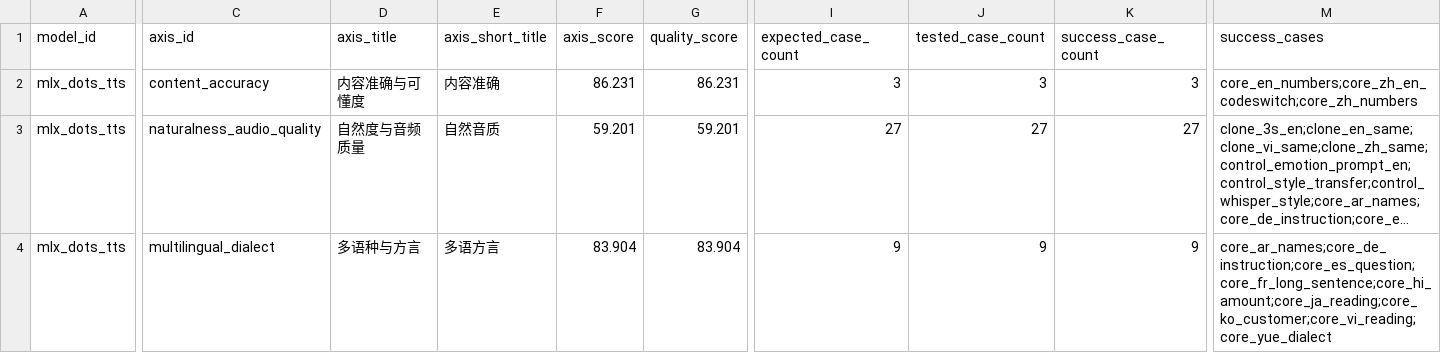
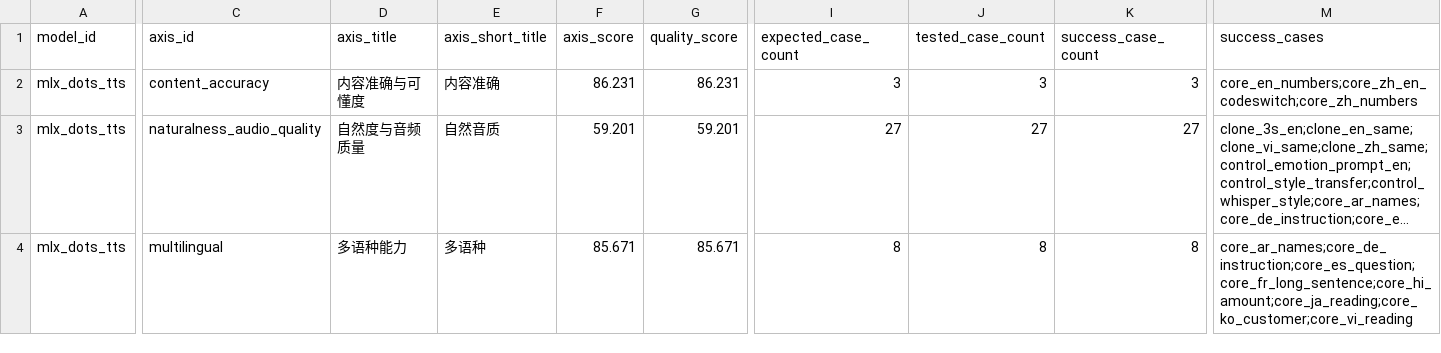
Before and after one commit to vanch007/mlx-tts-benchmarks, a CSV file: reports/v02_plus_vieneu_lux_scenema_20260610_091619_capability_hexagon_axes.csv, drawn as a sheet; only a part is shown, gaps mark what is left out; long unchanged cells end in …; the diff covers the shown part only; the diff names each change by its address in the sheet, - before the commit and + after, or states it on an @@ line.

Commit message:
Update capability scoring axis weights

```diff
--- a/reports/v02_plus_vieneu_lux_scenema_20260610_091619_capability_hexagon_axes.csv
+++ b/reports/v02_plus_vieneu_lux_scenema_20260610_091619_capability_hexagon_axes.csv
-C4 (axis_id): multilingual_dialect
+C4 (axis_id): multilingual
-D4 (axis_title): 多语种与方言
+D4 (axis_title): 多语种能力
-E4 (axis_short_title): 多语方言
+E4 (axis_short_title): 多语种
-F4 (axis_score): 83.904
+F4 (axis_score): 85.671
-G4 (quality_score): 83.904
+G4 (quality_score): 85.671
-I4 (expected_case_count): 9
+I4 (expected_case_count): 8
-J4 (tested_case_count): 9
+J4 (tested_case_count): 8
-K4 (success_case_count): 9
+K4 (success_case_count): 8
-M4 (success_cases): core_ar_names;core_de_instruction;core_es_question;core_fr_long_sentence;core_hi_amount;core_ja_reading;core_ko_customer;core_vi_reading;core_yue_dialect
+M4 (success_cases): core_ar_names;core_de_instruction;core_es_question;core_fr_long_sentence;core_hi_amount;core_ja_reading;core_ko_customer;core_vi_reading
```
Also changed, not shown: 11 added rows and 54 edited cells elsewhere in this file, reports/v02_plus_vieneu_lux_scenema_20260610_091619.leaderboard.csv, reports/v02_plus_vieneu_lux_scenema_20260610_091619_capability_hexagon.csv, 8 other files.
